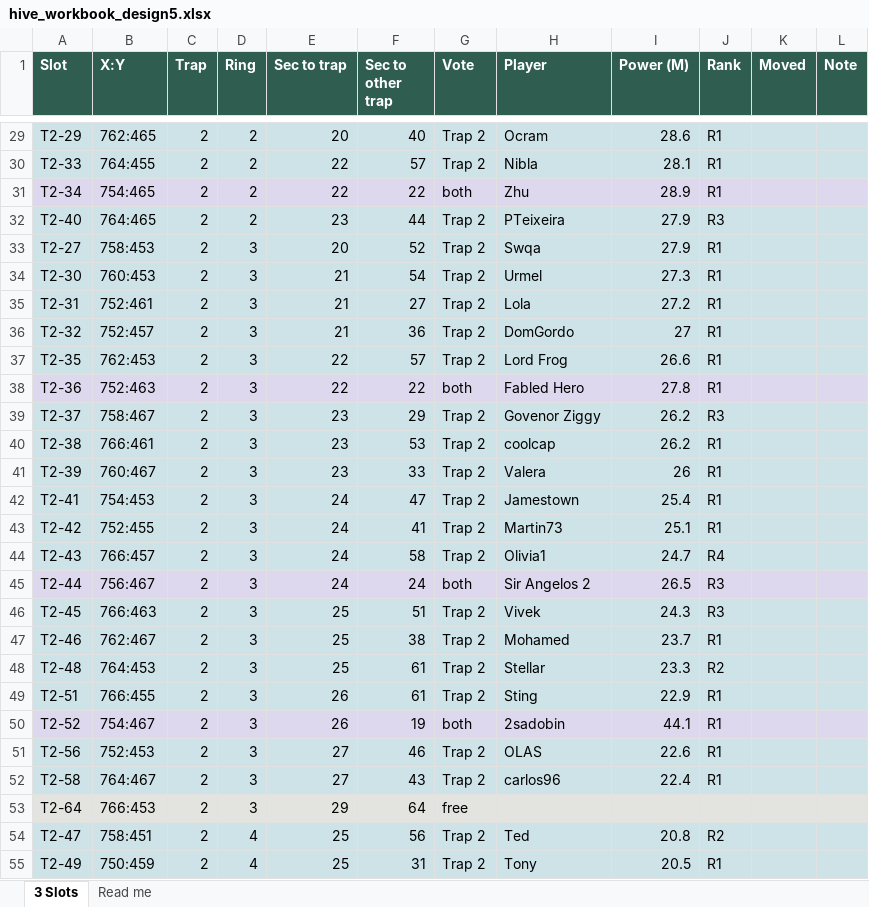
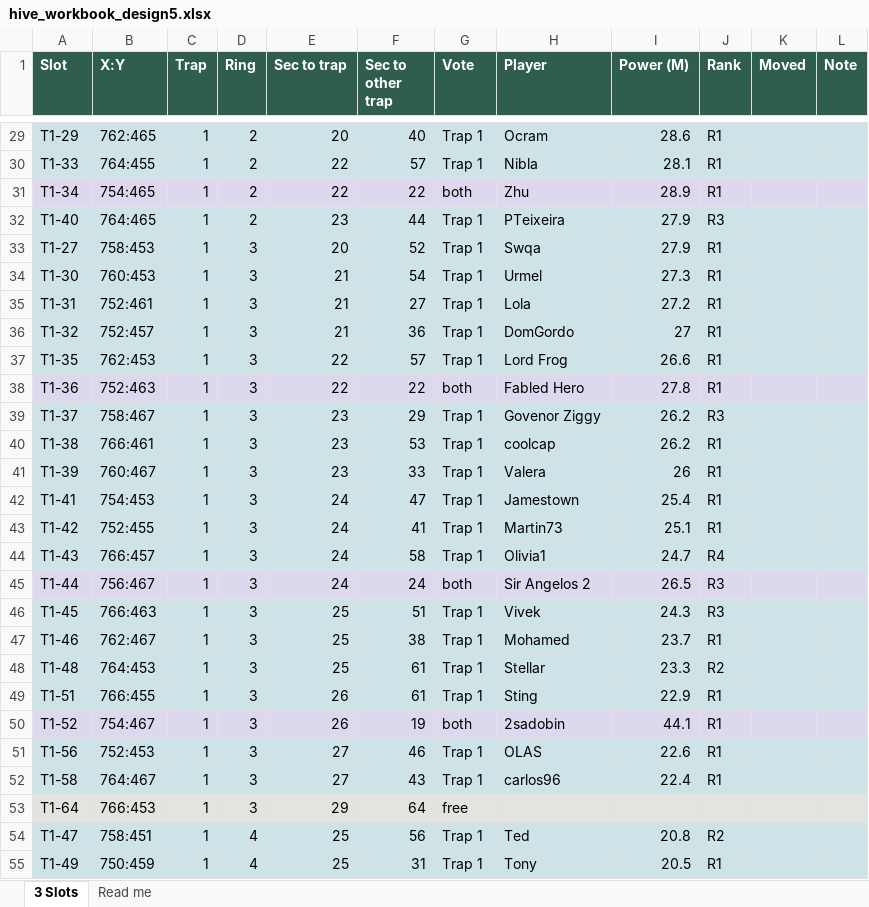
Before and after one commit to MarsmanKingshot/gld-hive-2to1, an Excel workbook: hive_workbook_design5.xlsx, sheet 3 Slots, drawn as a sheet; only a part is shown, gaps mark what is left out; values as stored, in another font and other column widths than the file's, no borders; the diff covers the shown part only; the diff names each change by its address in the sheet, - before the commit and + after, or states it on an @@ line.

```diff
--- a/hive_workbook_design5.xlsx (sheet 3 Slots)
+++ b/hive_workbook_design5.xlsx (sheet 3 Slots)
-A29 (Slot): T2-29
+A29 (Slot): T1-29
-C29:C55 (Trap): 2
+C29:C55 (Trap): 1
-G29:G30 (Vote): Trap 2
+G29:G30 (Vote): Trap 1
-A30 (Slot): T2-33
+A30 (Slot): T1-33
-A31 (Slot): T2-34
+A31 (Slot): T1-34
-A32 (Slot): T2-40
+A32 (Slot): T1-40
-G32:G37 (Vote): Trap 2
+G32:G37 (Vote): Trap 1
-A33 (Slot): T2-27
+A33 (Slot): T1-27
-A34 (Slot): T2-30
+A34 (Slot): T1-30
-A35 (Slot): T2-31
+A35 (Slot): T1-31
-A36 (Slot): T2-32
+A36 (Slot): T1-32
-A37 (Slot): T2-35
+A37 (Slot): T1-35
-A38 (Slot): T2-36
+A38 (Slot): T1-36
-A39 (Slot): T2-37
+A39 (Slot): T1-37
-G39:G44 (Vote): Trap 2
+G39:G44 (Vote): Trap 1
-A40 (Slot): T2-38
+A40 (Slot): T1-38
-A41 (Slot): T2-39
+A41 (Slot): T1-39
-A42 (Slot): T2-41
+A42 (Slot): T1-41
-A43 (Slot): T2-42
+A43 (Slot): T1-42
-A44 (Slot): T2-43
+A44 (Slot): T1-43
-A45 (Slot): T2-44
+A45 (Slot): T1-44
-A46 (Slot): T2-45
+A46 (Slot): T1-45
-G46:G49 (Vote): Trap 2
+G46:G49 (Vote): Trap 1
-A47 (Slot): T2-46
+A47 (Slot): T1-46
-A48 (Slot): T2-48
+A48 (Slot): T1-48
-A49 (Slot): T2-51
+A49 (Slot): T1-51
-A50 (Slot): T2-52
+A50 (Slot): T1-52
-A51 (Slot): T2-56
+A51 (Slot): T1-56
-G51:G52 (Vote): Trap 2
+G51:G52 (Vote): Trap 1
-A52 (Slot): T2-58
+A52 (Slot): T1-58
-A53 (Slot): T2-64
+A53 (Slot): T1-64
-A54 (Slot): T2-47
+A54 (Slot): T1-47
-G54:G55 (Vote): Trap 2
+G54:G55 (Vote): Trap 1
-A55 (Slot): T2-49
+A55 (Slot): T1-49
```
Also changed, not shown: 199 edited cells elsewhere in this sheet, sheet Read me, 7 other files.
